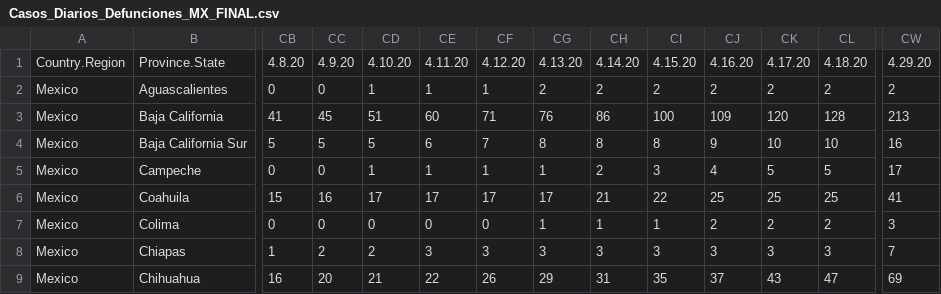
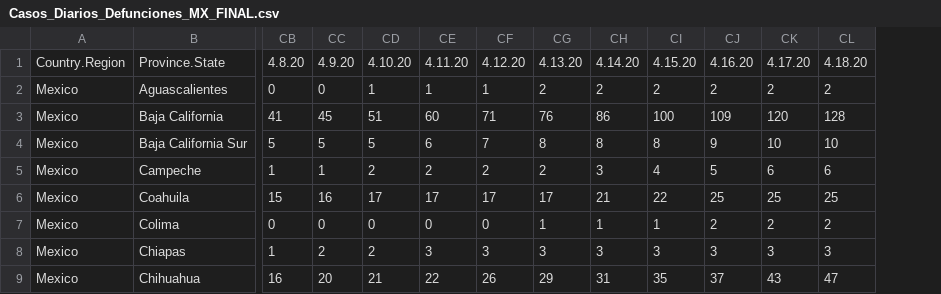
Before and after one commit to DomingoVG/COVID-19, a CSV file: Casos_Diarios_Defunciones_MX_FINAL.csv, drawn as a sheet; only a part is shown, gaps mark what is left out; the diff covers the shown part only; the diff names each change by its address in the sheet, - before the commit and + after, or states it on an @@ line.

Commit message:
Update Casos_Diarios_Defunciones_MX_FINAL.csv

```diff
--- a/Casos_Diarios_Defunciones_MX_FINAL.csv
+++ b/Casos_Diarios_Defunciones_MX_FINAL.csv
-column CW, rows 1-9: 4.29.20 | 2 | 213 | 16 | 17 | 41 | 3 | 7 | 69
-CB5: 0
+CB5: 1
-CC5: 0
+CC5: 1
-CD5: 1
+CD5: 2
-CE5: 1
+CE5: 2
-CF5: 1
+CF5: 2
-CG5: 1
+CG5: 2
-CH5: 2
+CH5: 3
-CI5: 3
+CI5: 4
-CJ5: 4
+CJ5: 5
-CK5: 5
+CK5: 6
-CL5: 5
+CL5: 6
```
Also changed, not shown: 10 edited cells elsewhere in this file.
